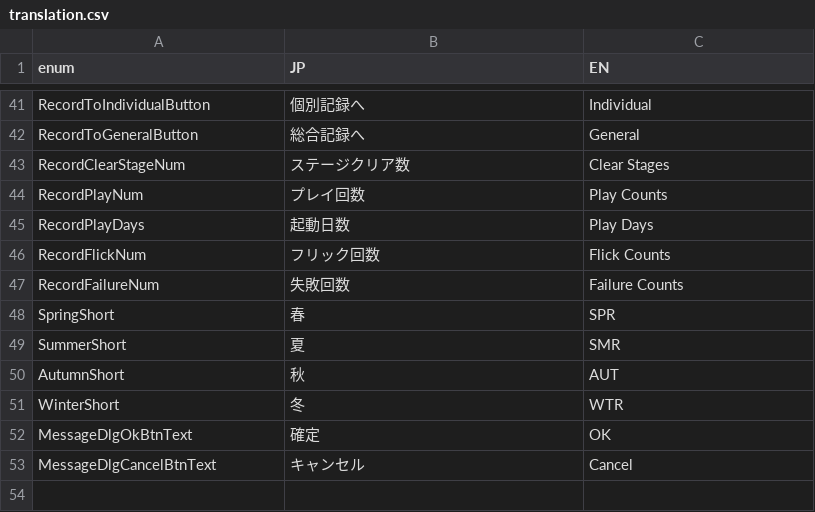
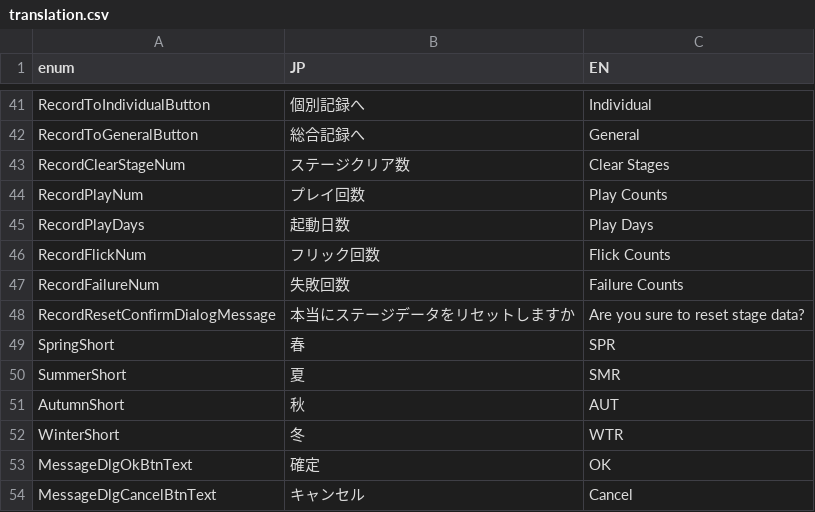
Before and after one commit to bmjoy/Treevel-client, a CSV file: Assets/Project/Resources/GameDatas/translation.csv, drawn as a sheet; only a part is shown, gaps mark what is left out; the diff names each change by its address in the sheet, - before the commit and + after, or states it on an @@ line.

Commit message:
confirm dialog for reset data

```diff
--- a/Assets/Project/Resources/GameDatas/translation.csv
+++ b/Assets/Project/Resources/GameDatas/translation.csv
+row 48: RecordResetConfirmDialogMessage | 本当にステージデータをリセットしますか | Are you sure to reset stage data?
```
Also changed, not shown: 2 other files.
